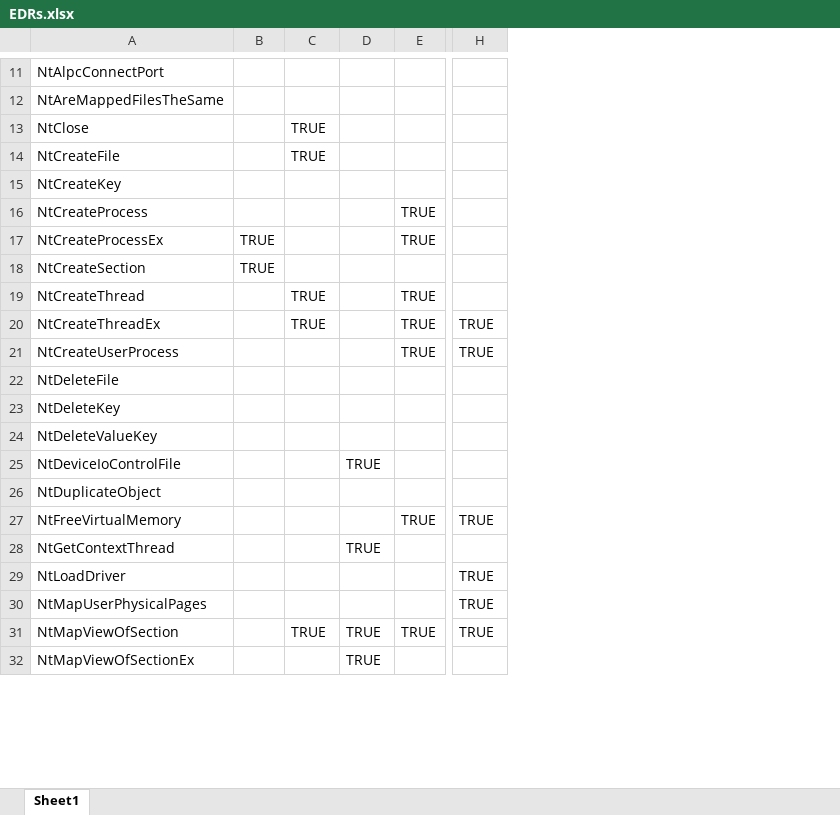
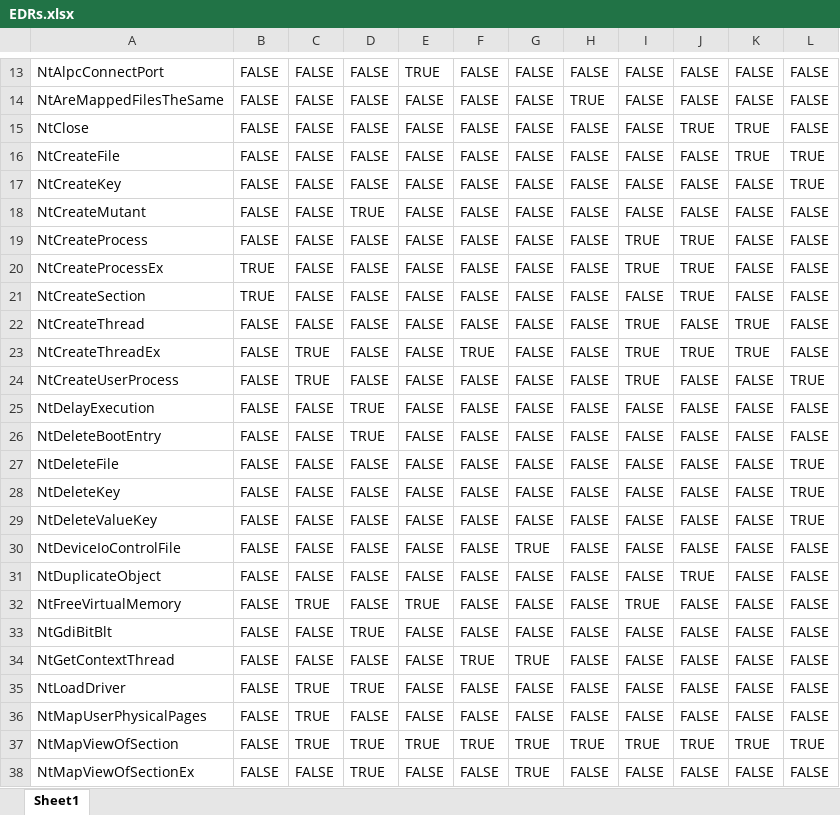
Before and after one commit to Mr-Un1k0d3r/EDRs, an Excel workbook: EDRs.xlsx, sheet Sheet1, drawn as a sheet; only a part is shown, gaps mark what is left out; values as stored, in another font and other column widths than the file's, no cell formats; conditional formats not drawn; removed rows and columns are numbered as before the commit, all else as after; rows hold the shown columns only; the diff covers the shown part only; the diff names each change by its address in the sheet, - before the commit and + after, or states it on an @@ line.

```diff
--- a/EDRs.xlsx (sheet Sheet1)
+++ b/EDRs.xlsx (sheet Sheet1)
-column B, rows 17-18: TRUE | TRUE
+column B, rows 13-17: all FALSE; rows 19-24: FALSE | TRUE | TRUE | FALSE | FALSE | FALSE; rows 27-32: all FALSE; rows 34-38: all FALSE
-column E, rows 16-31: TRUE | TRUE |  | TRUE | TRUE | TRUE |  |  |  |  |  | TRUE |  |  |  | TRUE
+column E, rows 13-17: TRUE | FALSE | FALSE | FALSE | FALSE; rows 19-24: all FALSE; rows 27-32: FALSE | FALSE | FALSE | FALSE | FALSE | TRUE; rows 34-38: FALSE | FALSE | FALSE | TRUE | FALSE
+column F, rows 13-17: all FALSE; rows 19-24: FALSE | FALSE | FALSE | FALSE | TRUE | FALSE; rows 27-32: all FALSE; rows 34-38: TRUE | FALSE | FALSE | TRUE | FALSE
+column H, rows 13-17: FALSE | TRUE | FALSE | FALSE | FALSE; rows 19-24: all FALSE; rows 27-32: all FALSE; rows 34-38: FALSE | FALSE | FALSE | TRUE | FALSE
+column I, rows 13-17: all FALSE; rows 19-24: TRUE | TRUE | FALSE | TRUE | TRUE | TRUE; rows 27-32: FALSE | FALSE | FALSE | FALSE | FALSE | TRUE; rows 34-38: FALSE | FALSE | FALSE | TRUE | FALSE
+column J, rows 13-17: FALSE | FALSE | TRUE | FALSE | FALSE; rows 19-24: TRUE | TRUE | TRUE | FALSE | TRUE | FALSE; rows 27-32: FALSE | FALSE | FALSE | FALSE | TRUE | FALSE; rows 34-38: FALSE | FALSE | FALSE | TRUE | FALSE
+column K, rows 13-17: FALSE | FALSE | TRUE | TRUE | FALSE; rows 19-24: FALSE | FALSE | FALSE | TRUE | TRUE | FALSE; rows 27-32: all FALSE; rows 34-38: FALSE | FALSE | FALSE | TRUE | FALSE
+column L, rows 13-17: FALSE | FALSE | FALSE | TRUE | TRUE; rows 19-24: FALSE | FALSE | FALSE | FALSE | FALSE | TRUE; rows 27-32: TRUE | TRUE | TRUE | FALSE | FALSE | FALSE; rows 34-38: FALSE | FALSE | FALSE | TRUE | FALSE
-C13:C14: (empty)
+C13:C14: FALSE
-D13:D17: (empty)
+D13:D17: FALSE
-G13:G17: (empty)
+G13:G17: FALSE
-C15:C16: TRUE
+C15:C16: FALSE
-C17: (empty)
+C17: FALSE
+row 18: NtCreateMutant | FALSE | FALSE | TRUE | FALSE | FALSE | FALSE | FALSE | FALSE | FALSE | FALSE | FALSE
-C19:C21: (empty)
+C19:C21: FALSE
-D19:D24: (empty)
+D19:D24: FALSE
-G19:G22: (empty)
+G19:G22: FALSE
-C22: TRUE
+C22: FALSE
-G23:G24: TRUE
+G23:G24: FALSE
-C24: (empty)
+C24: TRUE
+row 25: NtDelayExecution | FALSE | FALSE | TRUE | FALSE | FALSE | FALSE | FALSE | FALSE | FALSE | FALSE | FALSE
+row 26: NtDeleteBootEntry | FALSE | FALSE | TRUE | FALSE | FALSE | FALSE | FALSE | FALSE | FALSE | FALSE | FALSE
-C27:C31: (empty)
+C27:C31: FALSE
-D27:D29: (empty)
+D27:D29: FALSE
-G27:G29: (empty)
+G27:G29: FALSE
-D30: TRUE
+D30: FALSE
-G30: (empty)
+G30: TRUE
-D31:D32: (empty)
+D31:D32: FALSE
-G31: (empty)
+G31: FALSE
-C32: (empty)
+C32: TRUE
-G32: TRUE
+G32: FALSE
+row 33: NtGdiBitBlt | FALSE | FALSE | TRUE | FALSE | FALSE | FALSE | FALSE | FALSE | FALSE | FALSE | FALSE
-C34: (empty)
+C34: FALSE
-D34: TRUE
+D34: FALSE
-G34: (empty)
+G34: TRUE
-C35:C36: (empty)
+C35:C36: TRUE
-D35: (empty)
+D35: TRUE
-G35:G36: TRUE
+G35:G36: FALSE
-D36: (empty)
+D36: FALSE
-C38: (empty)
+C38: FALSE
-G38: (empty)
+G38: TRUE
```
Also changed, not shown: 71 added rows, 1 removed row, 4 removed columns and 234 edited cells elsewhere in this sheet, cell formats.
